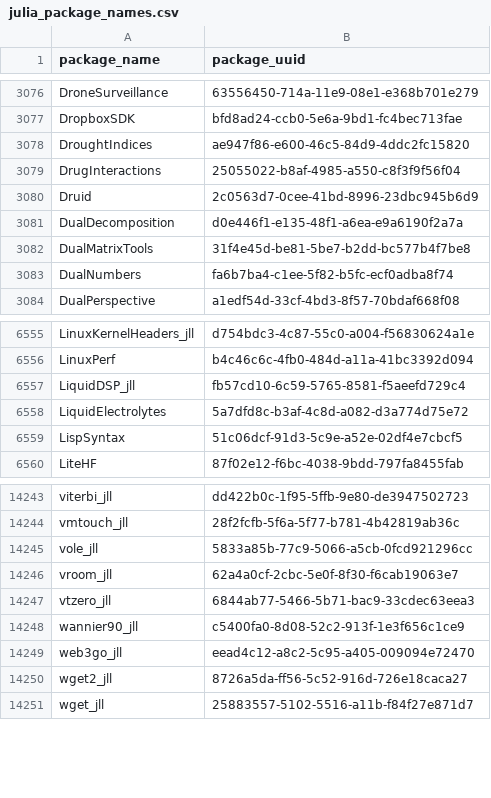
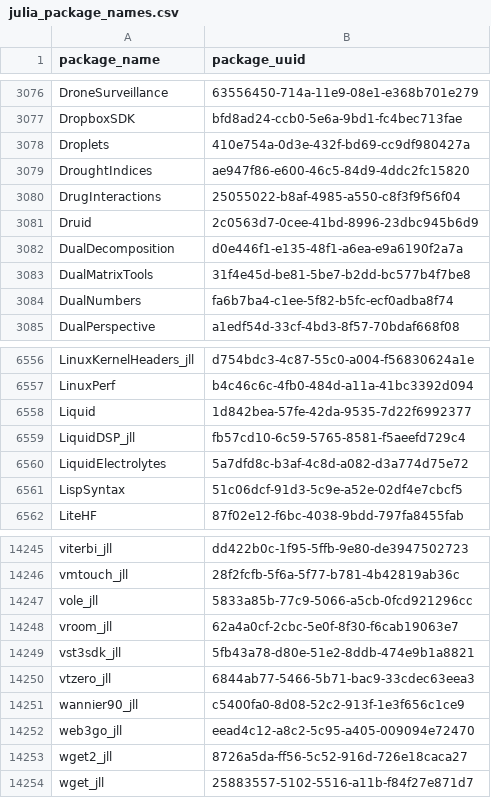
Before and after one commit to analyticsinmotion/julia-packages-data, a CSV file: data/julia_package_names.csv, drawn as a sheet; only a part is shown, gaps mark what is left out.

Commit message:
Update CSV data

```diff
--- a/data/julia_package_names.csv
+++ b/data/julia_package_names.csv
@@ -3077,2 +3077,3 @@ DroneSurveillance,63556450-714a-11e9-08e1-e368b701e279
 DropboxSDK,bfd8ad24-ccb0-5e6a-9bd1-fc4bec713fae
+Droplets,410e754a-0d3e-432f-bd69-cc9df980427a
 DroughtIndices,ae947f86-e600-46c5-84d9-4ddc2fc15820
@@ -6556,2 +6557,3 @@ LinuxKernelHeaders_jll,d754bdc3-4c87-55c0-a004-f56830624a1e
 LinuxPerf,b4c46c6c-4fb0-484d-a11a-41bc3392d094
+Liquid,1d842bea-57fe-42da-9535-7d22f6992377
 LiquidDSP_jll,fb57cd10-6c59-5765-8581-f5aeefd729c4
@@ -14246,2 +14248,3 @@ vole_jll,5833a85b-77c9-5066-a5cb-0fcd921296cc
 vroom_jll,62a4a0cf-2cbc-5e0f-8f30-f6cab19063e7
+vst3sdk_jll,5fb43a78-d80e-51e2-8ddb-474e9b1a8821
 vtzero_jll,6844ab77-5466-5b71-bac9-33cdec63eea3
```
